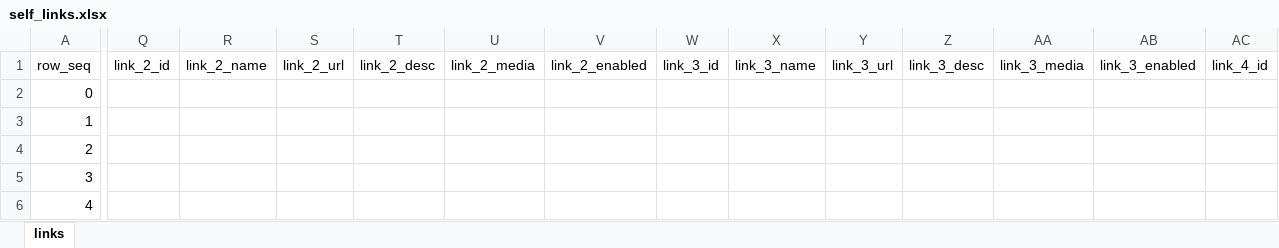
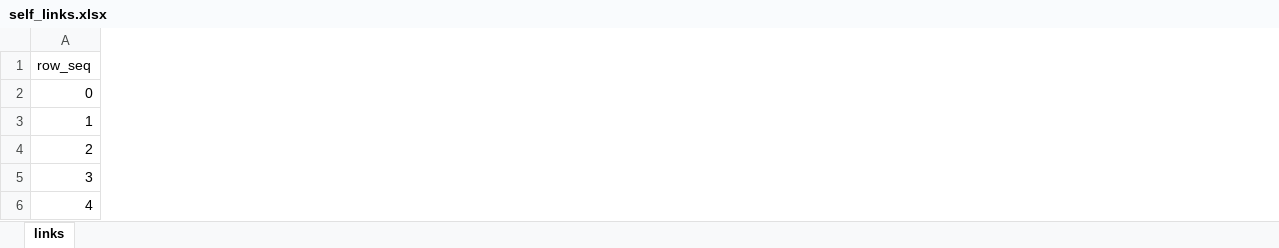
Before and after one commit to seymour-zx/zhengxie.com.cn, an Excel workbook: assets/xlsx/self_links.xlsx, sheet links, drawn as a sheet; only a part is shown, gaps mark what is left out; values as stored, in another font and other column widths than the file's, no borders; removed rows and columns are numbered as before the commit, all else as after; the diff covers the shown part only; the diff names each change by its address in the sheet, - before the commit and + after, or states it on an @@ line.

```diff
--- a/assets/xlsx/self_links.xlsx (sheet links)
+++ b/assets/xlsx/self_links.xlsx (sheet links)
@@ column Q (link_2_id) hidden, empty @@
@@ column R (link_2_name) hidden, empty @@
@@ column S (link_2_url) hidden, empty @@
@@ column T (link_2_desc) hidden, empty @@
@@ column U (link_2_media) hidden, empty @@
@@ column V (link_2_enabled) hidden, empty @@
@@ column W (link_3_id) hidden, empty @@
@@ column X (link_3_name) hidden, empty @@
@@ column Y (link_3_url) hidden, empty @@
@@ column Z (link_3_desc) hidden, empty @@
@@ column AA (link_3_media) hidden, empty @@
@@ column AB (link_3_enabled) hidden, empty @@
@@ column AC (link_4_id) hidden, empty @@
```
Also changed, not shown: 2 added columns, 43 removed columns, 14 edited cells and cell formats elsewhere in this sheet, directory/engine/assets/xlsx/self_links.xlsx, 4 other files.
